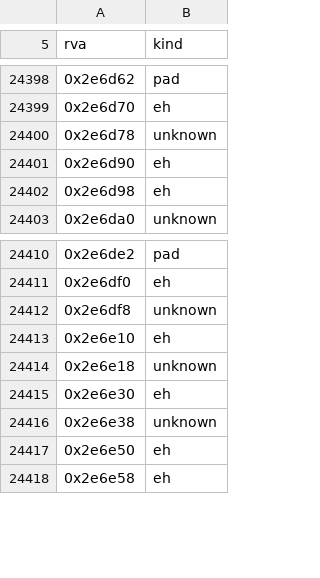
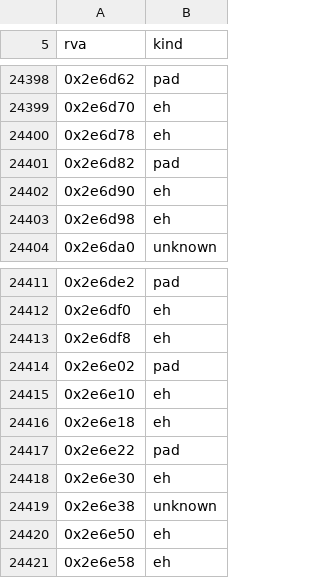
Before and after one commit to sushi-shi/hobbit-decomp, a TSV file: config/retail/functions.tsv, drawn as a sheet; only a part is shown, gaps mark what is left out.

```diff
--- a/config/retail/functions.tsv
+++ b/config/retail/functions.tsv
@@ -24399,3 +24399,4 @@ rva	kind
 0x2e6d70	eh
-0x2e6d78	unknown
+0x2e6d78	eh
+0x2e6d82	pad
 0x2e6d90	eh
@@ -24411,5 +24412,7 @@ rva	kind
 0x2e6df0	eh
-0x2e6df8	unknown
+0x2e6df8	eh
+0x2e6e02	pad
 0x2e6e10	eh
-0x2e6e18	unknown
+0x2e6e18	eh
+0x2e6e22	pad
 0x2e6e30	eh
```
Also changed, not shown: config/match_baseline.tsv, config/retail/absolute_relocations.tsv, 18 other files.
